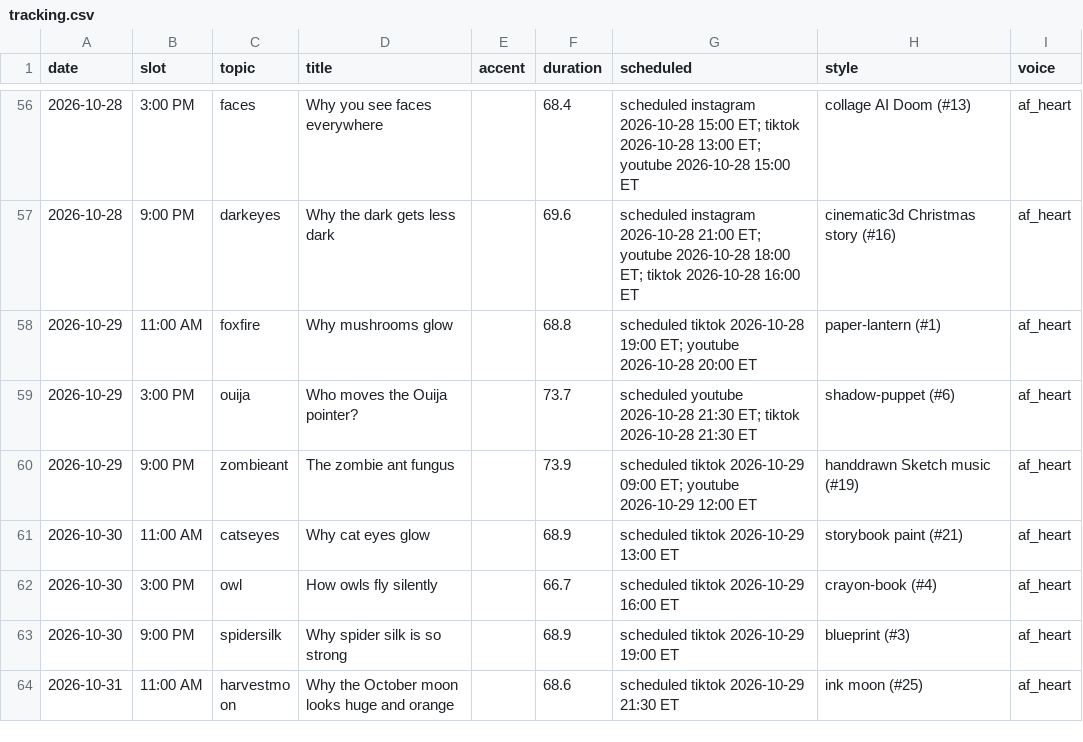
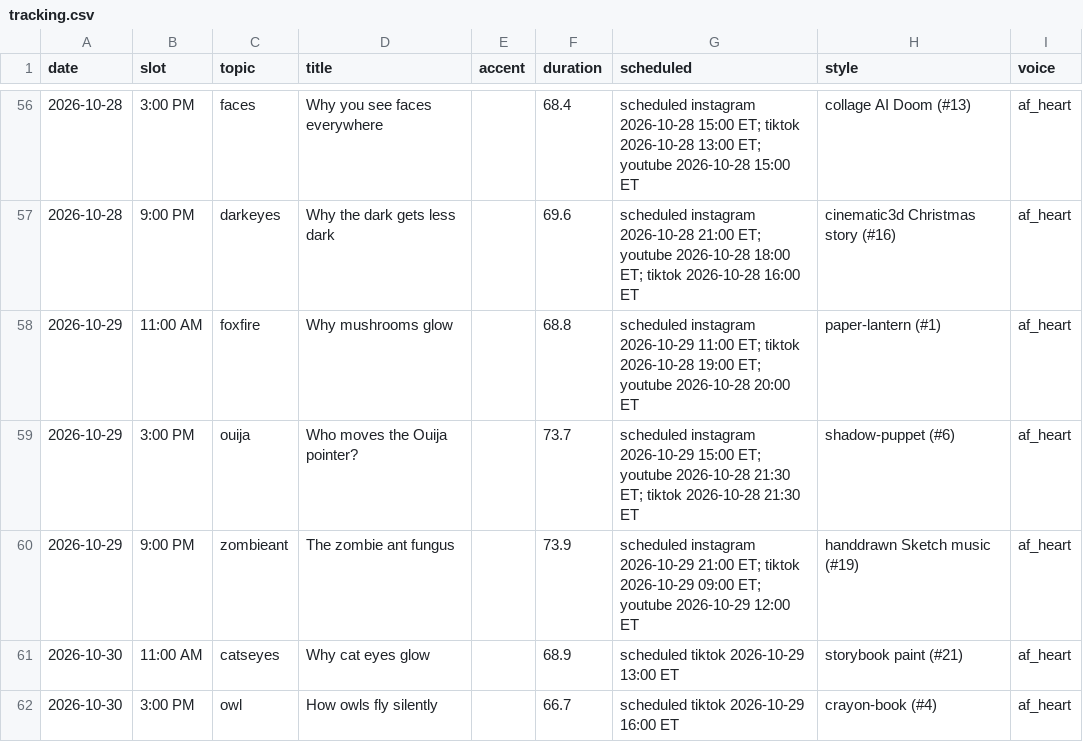
Before and after one commit to jiewei190-arch/reel-render, a CSV file: handoff/tracking.csv, drawn as a sheet; only a part is shown, gaps mark what is left out; the shorter side is filled out with more unchanged rows; the diff names each change by its address in the sheet, - before the commit and + after, or states it on an @@ line.

```diff
--- a/handoff/tracking.csv
+++ b/handoff/tracking.csv
-G58 (scheduled): scheduled tiktok 2026-10-28…
+G58 (scheduled): scheduled instagram 2026-10-29 11:00 ET; tiktok 2026-10-28…
-G59 (scheduled): scheduled youtube 2026-10-28…
+G59 (scheduled): scheduled instagram 2026-10-29 15:00 ET; youtube 2026-10-28…
-G60 (scheduled): scheduled tiktok 2026-10-29…
+G60 (scheduled): scheduled instagram 2026-10-29 21:00 ET; tiktok 2026-10-29…
```
Also changed, not shown: handoff/schedule_nov.csv, handoff/schedule_plan.csv.
